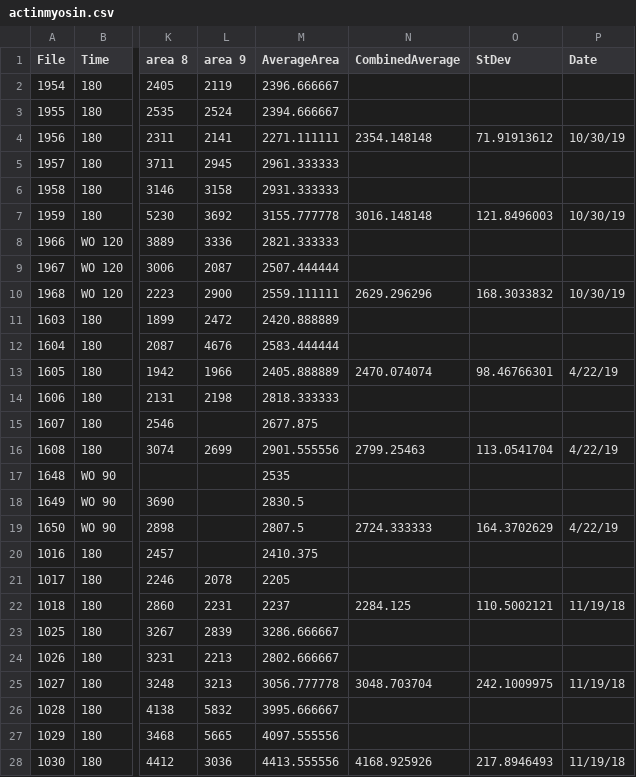
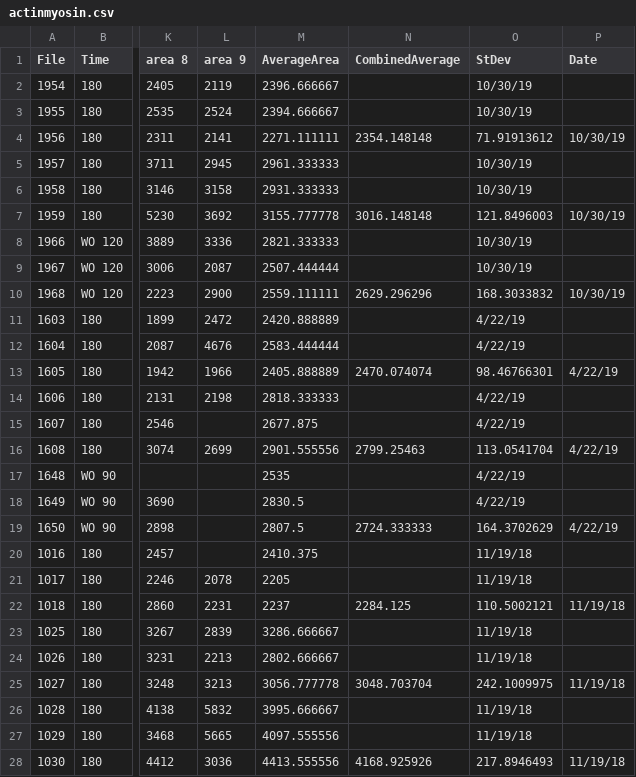
Before and after one commit to loganes/actinmyosin, a CSV file: actinmyosin.csv, drawn as a sheet; only a part is shown, gaps mark what is left out; the diff covers the shown part only; the diff names each change by its address in the sheet, - before the commit and + after, or states it on an @@ line.

Commit message:
Update actinmyosin.csv

```diff
--- a/actinmyosin.csv
+++ b/actinmyosin.csv
-O2:O3 (StDev): (empty)
+O2:O3 (StDev): 10/30/19
-O5:O6 (StDev): (empty)
+O5:O6 (StDev): 10/30/19
-O8:O9 (StDev): (empty)
+O8:O9 (StDev): 10/30/19
-O11:O12 (StDev): (empty)
+O11:O12 (StDev): 4/22/19
-O14:O15 (StDev): (empty)
+O14:O15 (StDev): 4/22/19
-O17:O18 (StDev): (empty)
+O17:O18 (StDev): 4/22/19
-O20:O21 (StDev): (empty)
+O20:O21 (StDev): 11/19/18
-O23:O24 (StDev): (empty)
+O23:O24 (StDev): 11/19/18
-O26:O27 (StDev): (empty)
+O26:O27 (StDev): 11/19/18
```
Also changed, not shown: 15 edited cells elsewhere in this file.
